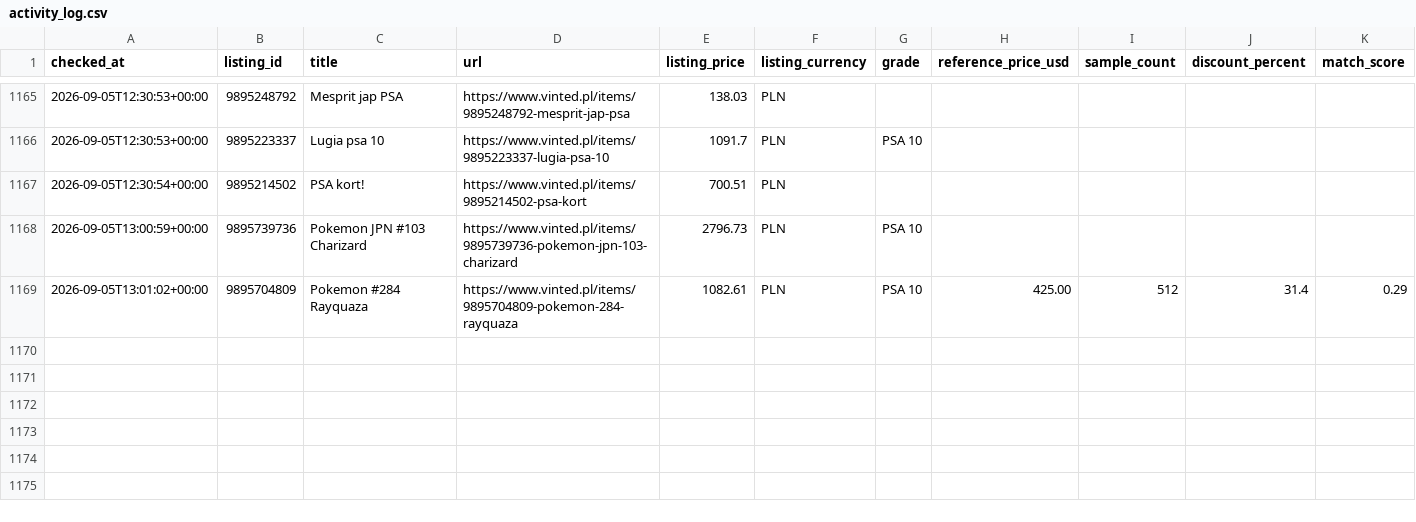
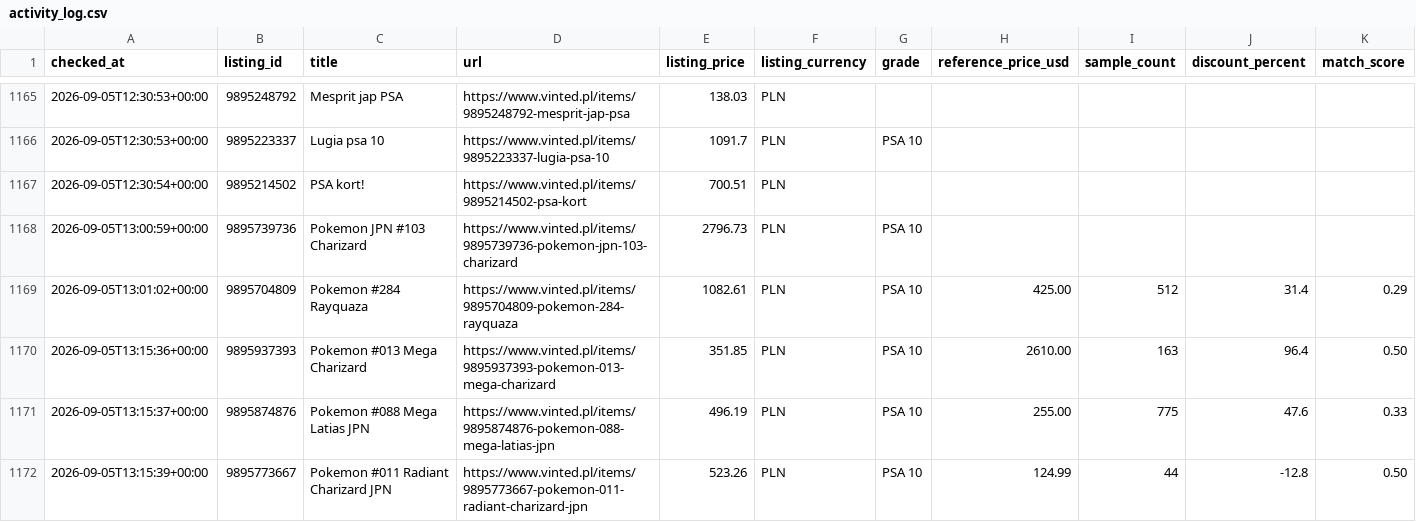
Before and after one commit to MikolajSmith/vinted-psa-bot, a CSV file: activity_log.csv, drawn as a sheet; only a part is shown, gaps mark what is left out; rows hold the shown columns only; the diff names each change by its address in the sheet, - before the commit and + after, or states it on an @@ line.

```diff
--- a/activity_log.csv
+++ b/activity_log.csv
+row 1170: 2026-09-05T13:15:36+00:00 | 9895937393 | Pokemon #013 Mega Charizard | https://www.vinted.pl/items/9895937393-pokemon-013-mega-charizard | 351.85 | PLN | PSA 10 | 2610.00 | 163 | 96.4 | 0.50
+row 1171: 2026-09-05T13:15:37+00:00 | 9895874876 | Pokemon #088 Mega Latias JPN | https://www.vinted.pl/items/9895874876-pokemon-088-mega-latias-jpn | 496.19 | PLN | PSA 10 | 255.00 | 775 | 47.6 | 0.33
+row 1172: 2026-09-05T13:15:39+00:00 | 9895773667 | Pokemon #011 Radiant Charizard JPN | https://www.vinted.pl/items/9895773667-pokemon-011-radiant-charizard-jpn | 523.26 | PLN | PSA 10 | 124.99 | 44 | -12.8 | 0.50
```
Also changed, not shown: 1 other file.
